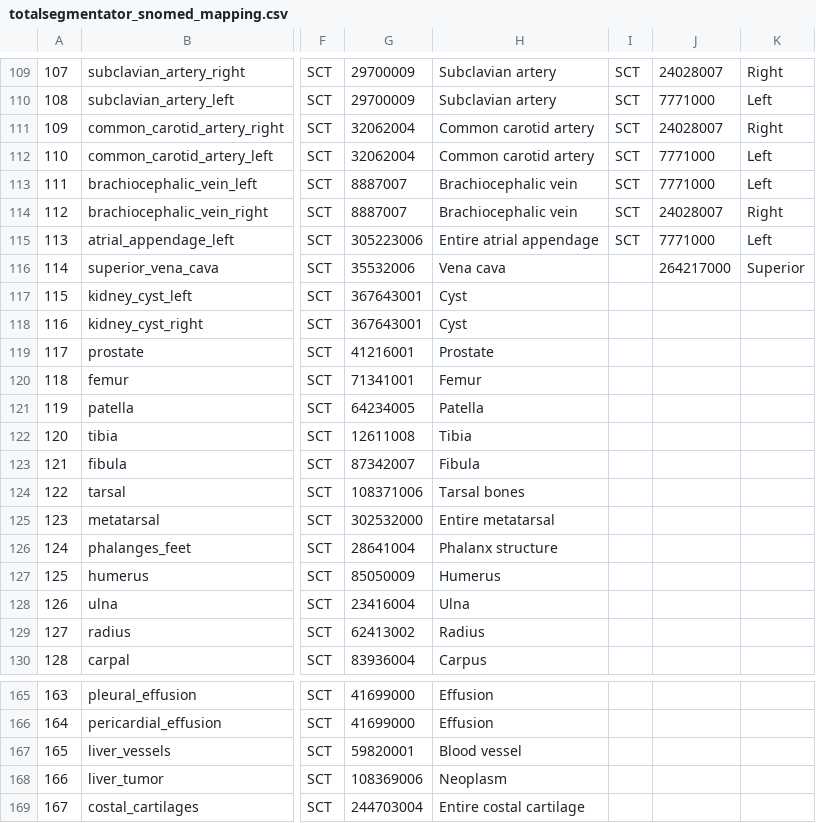
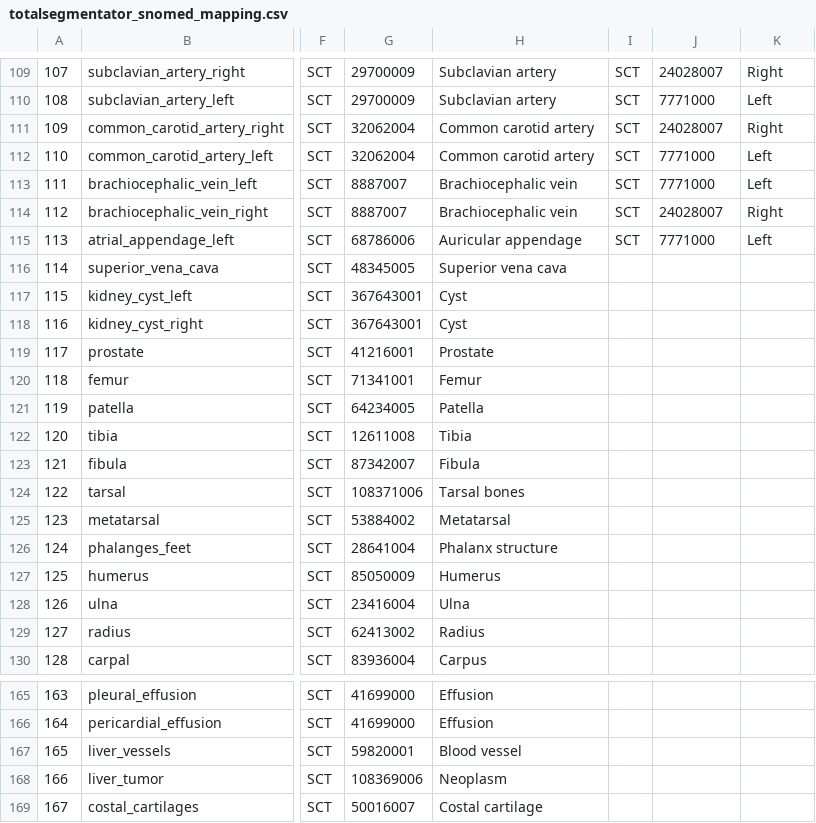
Before and after one commit to lassoan/SlicerTotalSegmentator, a CSV file: TotalSegmentator/Resources/totalsegmentator_snomed_mapping.csv, drawn as a sheet; only a part is shown, gaps mark what is left out; the diff names each change by its address in the sheet, - before the commit and + after, or states it on an @@ line.

Commit message:
BUG: further refinements of the SNOMED mapping
follow up on the discussion in #40

```diff
--- a/TotalSegmentator/Resources/totalsegmentator_snomed_mapping.csv
+++ b/TotalSegmentator/Resources/totalsegmentator_snomed_mapping.csv
-G115: 305223006
+G115: 68786006
-H115: Entire atrial appendage
+H115: Auricular appendage
-G116: 35532006
+G116: 48345005
-H116: Vena cava
+H116: Superior vena cava
-J116: 264217000
+J116: (empty)
-K116: Superior
+K116: (empty)
-G125: 302532000
+G125: 53884002
-H125: Entire metatarsal
+H125: Metatarsal
-G169: 244703004
+G169: 50016007
-H169: Entire costal cartilage
+H169: Costal cartilage
```
